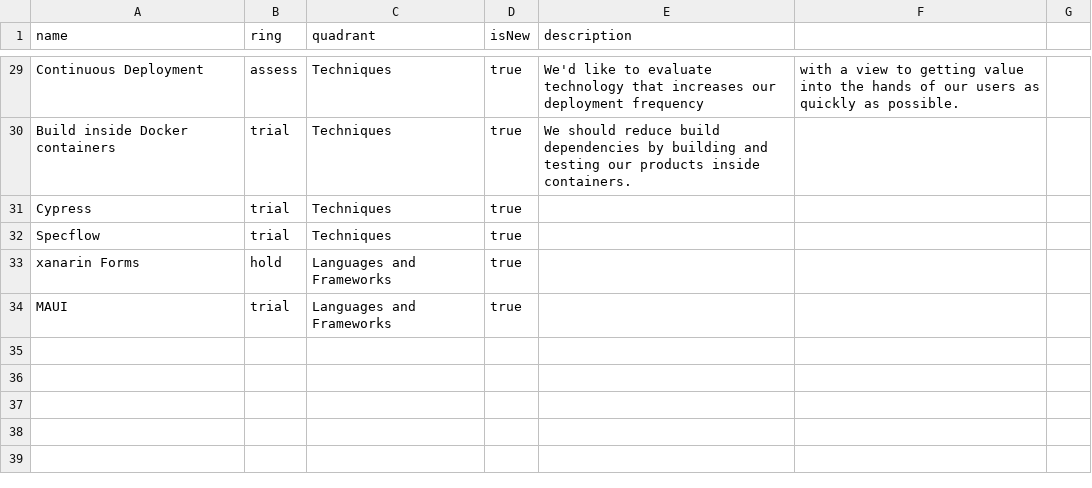
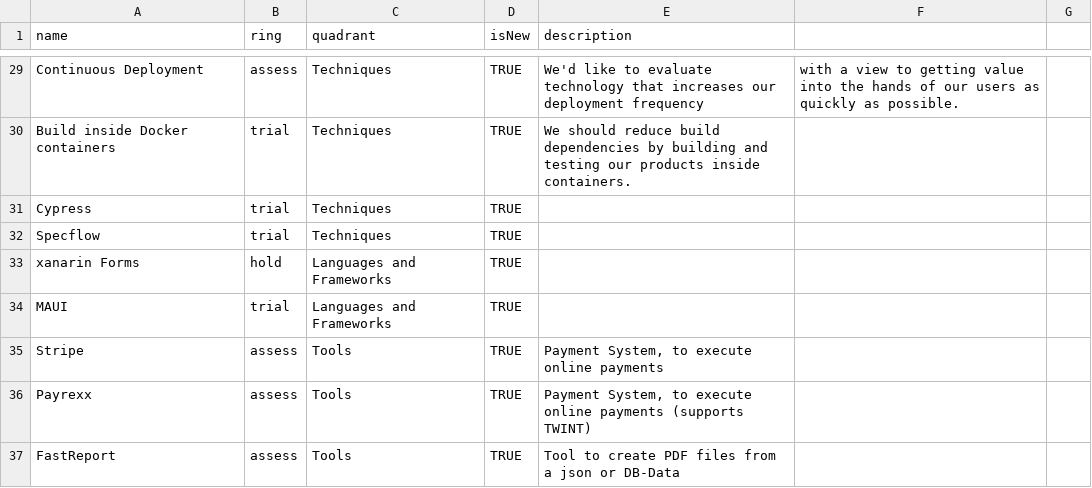
Before and after one commit to xappido/techradar, a CSV file: xpdo-tech-radar.csv, drawn as a sheet; only a part is shown, gaps mark what is left out; the diff covers the shown part only; the diff names each change by its address in the sheet, - before the commit and + after, or states it on an @@ line.

Commit message:
Update xpdo-tech-radar.csv
add some additional tools

```diff
--- a/xpdo-tech-radar.csv
+++ b/xpdo-tech-radar.csv
-D29:D34 (isNew): true
+D29:D34 (isNew): TRUE
+row 35: Stripe | assess | Tools | TRUE | Payment System, to execute online payments
+row 36: Payrexx | assess | Tools | TRUE | Payment System, to execute online payments (supports TWINT)
+row 37: FastReport | assess | Tools | TRUE | Tool to create PDF files from a json or DB-Data
```
Also changed, not shown: 27 edited cells elsewhere in this file.
